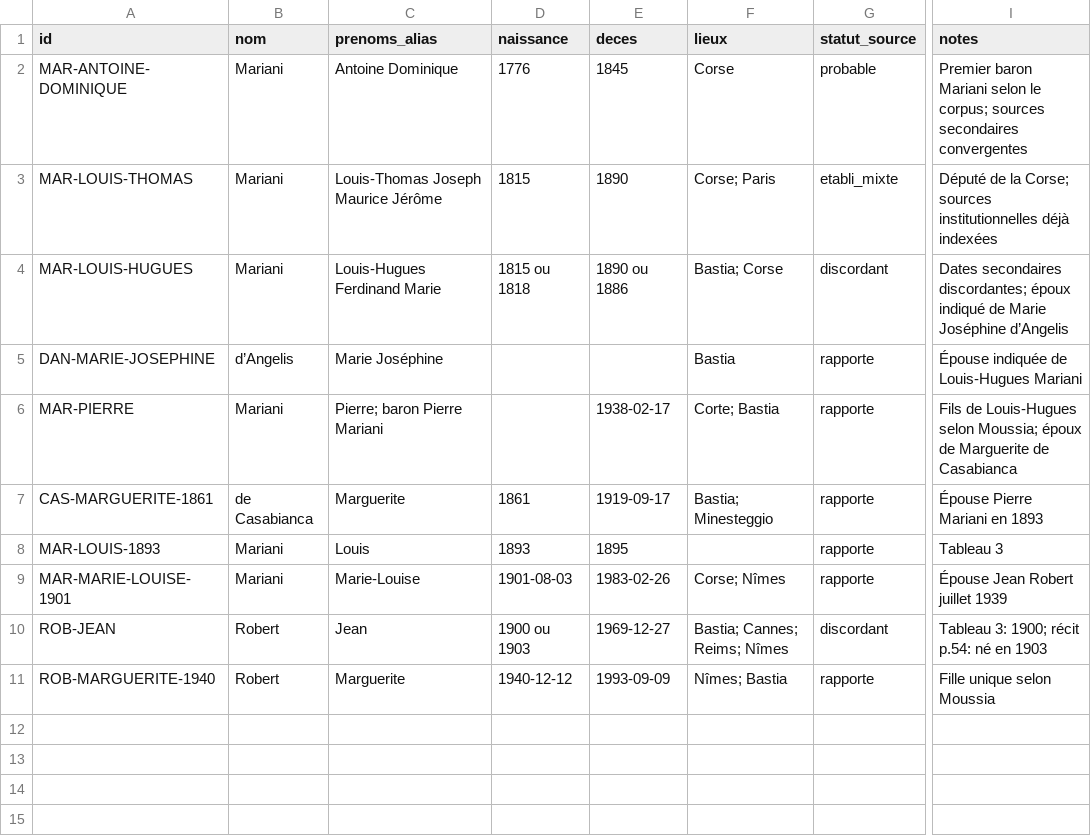
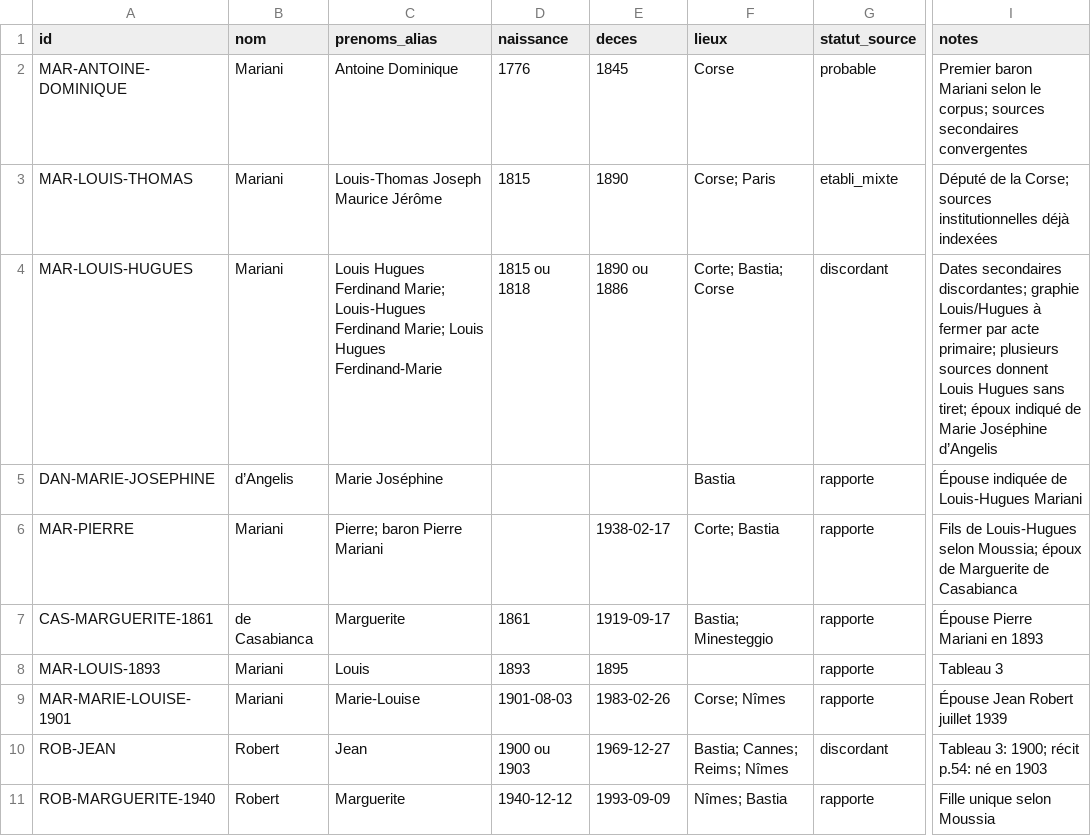
Before and after one commit to JeanHuguesRobert/barons-Mariani, a TSV file: musee-mariani/mariani/personnes.tsv, drawn as a sheet; only a part is shown, gaps mark what is left out; the diff names each change by its address in the sheet, - before the commit and + after, or states it on an @@ line.

Commit message:
genealogy: record Louis Hugues name variants

```diff
--- a/musee-mariani/mariani/personnes.tsv
+++ b/musee-mariani/mariani/personnes.tsv
-C4 (prenoms_alias): Louis-Hugues Ferdinand Marie
+C4 (prenoms_alias): Louis Hugues Ferdinand Marie; Louis-Hugues Ferdinand Marie; Louis Hugues Ferdinand-Marie
-F4 (lieux): Bastia; Corse
+F4 (lieux): Corte; Bastia; Corse
-I4 (notes): …secondaires discordantes; époux indiqué…
+I4 (notes): …secondaires discordantes; graphie Louis/Hugues à fermer par acte primaire; plusieurs sources donnent Louis Hugues sans tiret; époux indiqué…
```
